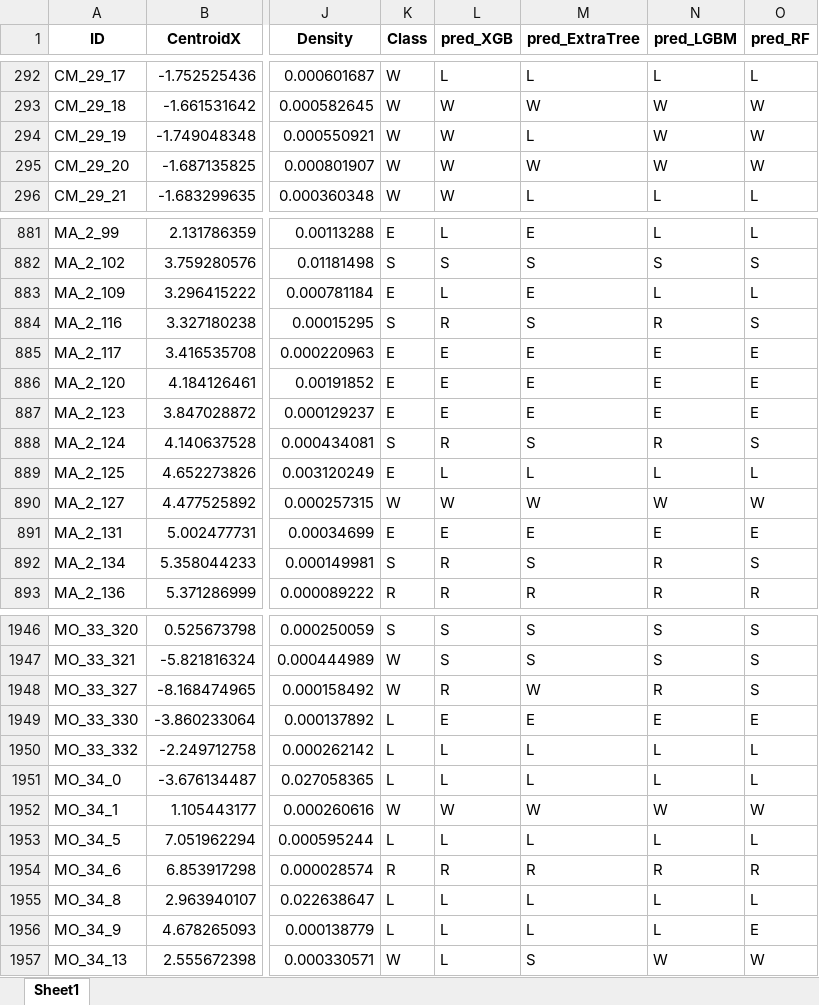
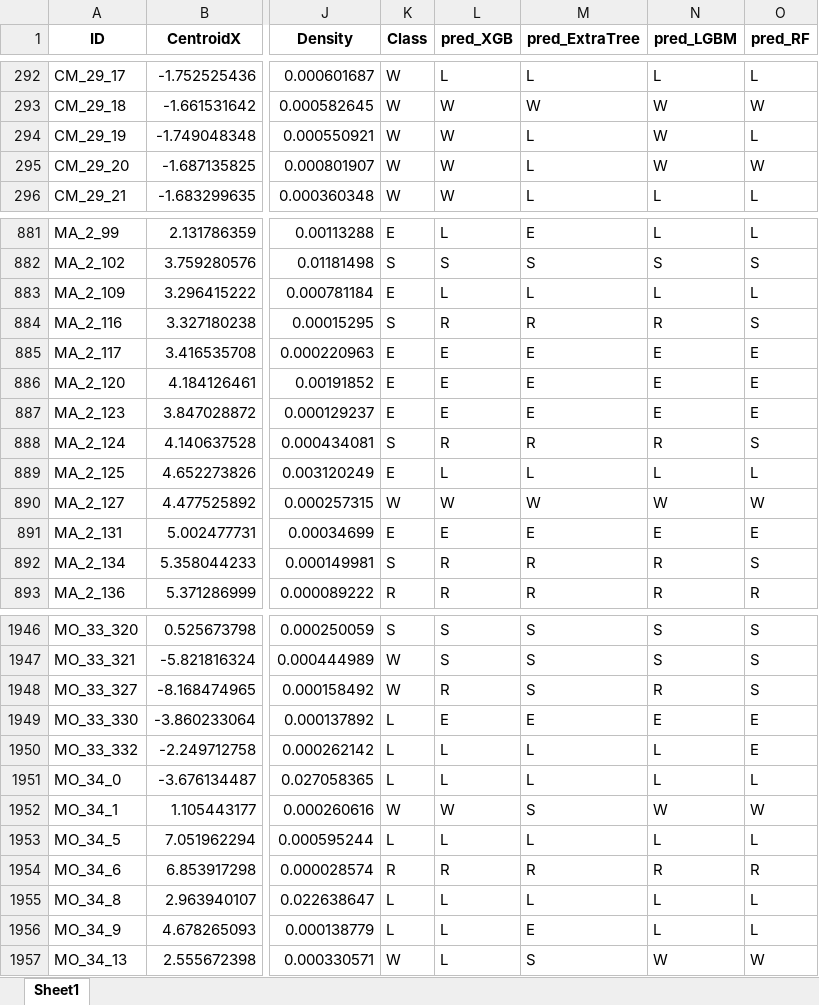
Before and after one commit to LorenzoRimella/ML_tunneling, an Excel workbook: data/test_with_pred.xlsx, sheet Sheet1, drawn as a sheet; only a part is shown, gaps mark what is left out; values as stored, in another font and other column widths than the file's, no borders; the diff covers the shown part only; the diff names each change by its address in the sheet, - before the commit and + after, or states it on an @@ line.

```diff
--- a/data/test_with_pred.xlsx (sheet Sheet1)
+++ b/data/test_with_pred.xlsx (sheet Sheet1)
-O294 (pred_RF): W
+O294 (pred_RF): L
-M295 (pred_ExtraTree): W
+M295 (pred_ExtraTree): L
-M883 (pred_ExtraTree): E
+M883 (pred_ExtraTree): L
-M884 (pred_ExtraTree): S
+M884 (pred_ExtraTree): R
-M888 (pred_ExtraTree): S
+M888 (pred_ExtraTree): R
-M892 (pred_ExtraTree): S
+M892 (pred_ExtraTree): R
-M1948 (pred_ExtraTree): W
+M1948 (pred_ExtraTree): S
-O1950 (pred_RF): L
+O1950 (pred_RF): E
-M1952 (pred_ExtraTree): W
+M1952 (pred_ExtraTree): S
-M1956 (pred_ExtraTree): L
+M1956 (pred_ExtraTree): E
-O1956 (pred_RF): E
+O1956 (pred_RF): L
```
Also changed, not shown: 122 edited cells elsewhere in this sheet, 1 other file.
